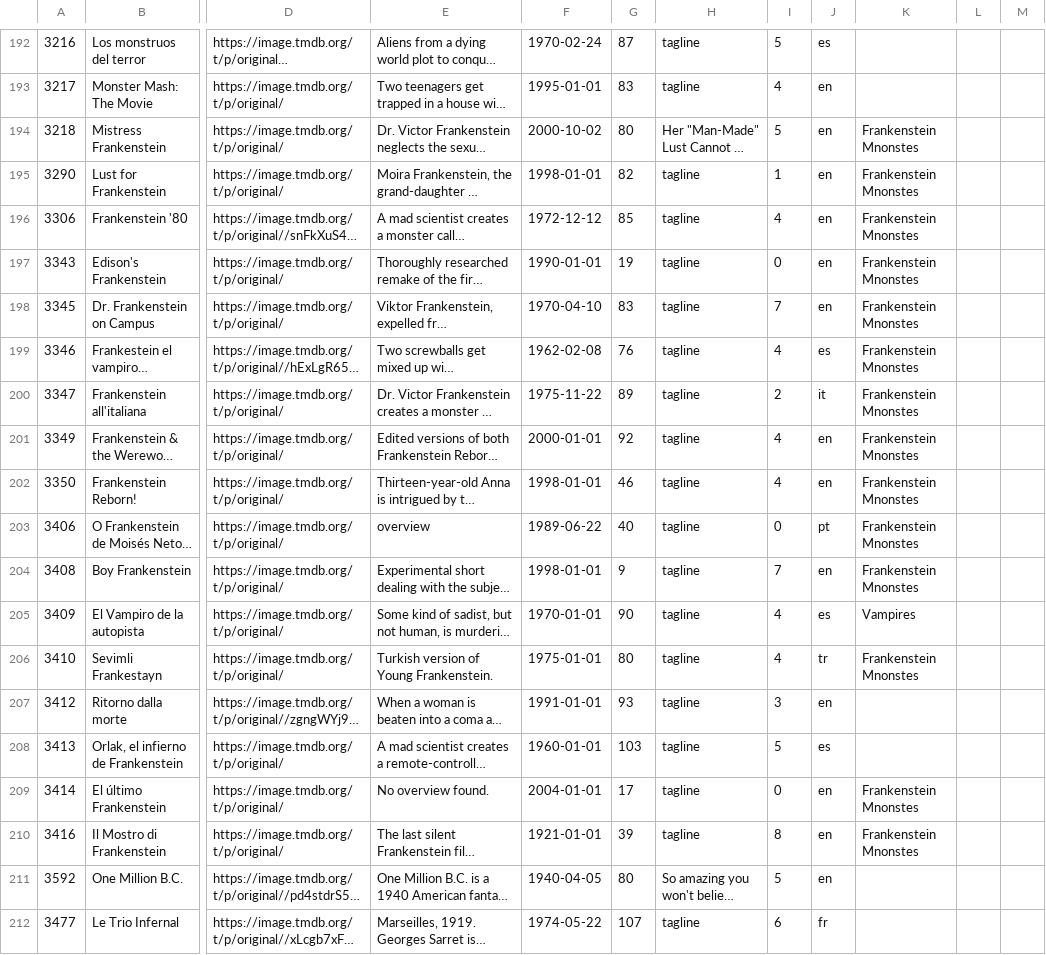
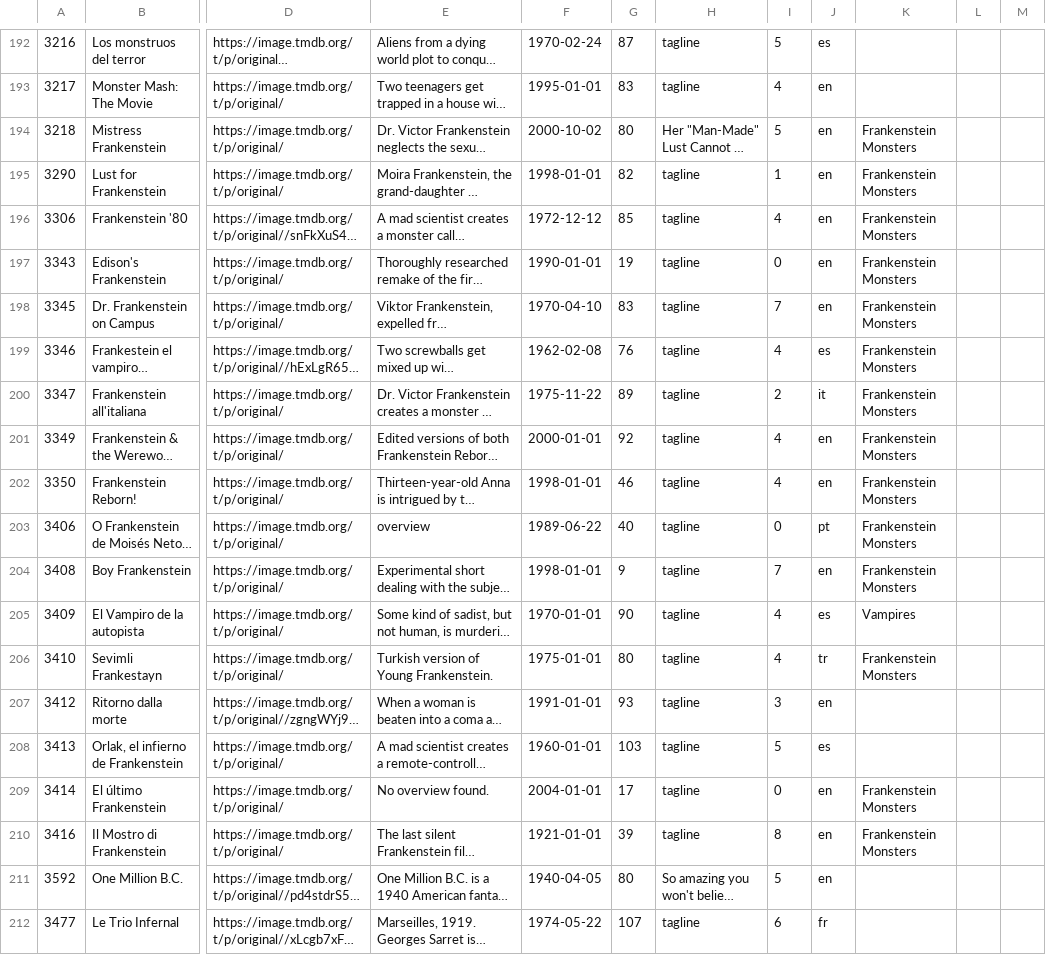
Before and after one commit to gperilli/allgore, a CSV file: seed_list_curated.csv, drawn as a sheet; only a part is shown, gaps mark what is left out; long unchanged cells end in …; the diff names each change by its address in the sheet, - before the commit and + after, or states it on an @@ line.

Commit message:
movie list display multiple inline on index page

```diff
--- a/seed_list_curated.csv
+++ b/seed_list_curated.csv
-K194:K204: Frankenstein Mnonstes
+K194:K204: Frankenstein Monsters
-K206: Frankenstein Mnonstes
+K206: Frankenstein Monsters
-K209:K210: Frankenstein Mnonstes
+K209:K210: Frankenstein Monsters
```
Also changed, not shown: 1 other file.
